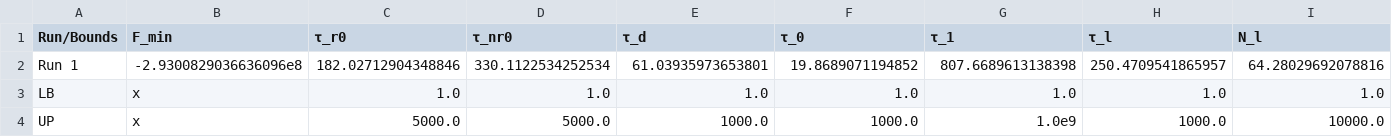
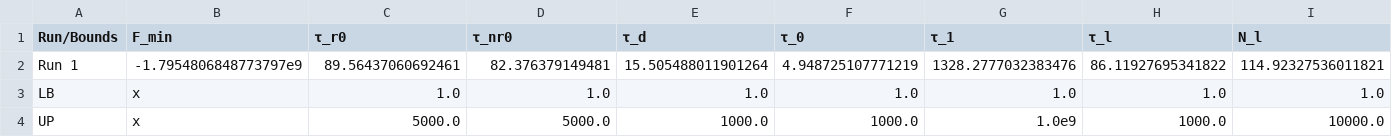
Before and after one commit to MaxGrossmann/TRPL, a CSV file: Optimizations/Syn/syn_data_5/Run9/syn_data_5_opt_par.csv, drawn as a sheet; only a part is shown; the diff covers the shown part only; the diff names each change by its address in the sheet, - before the commit and + after, or states it on an @@ line.

```diff
--- a/Optimizations/Syn/syn_data_5/Run9/syn_data_5_opt_par.csv
+++ b/Optimizations/Syn/syn_data_5/Run9/syn_data_5_opt_par.csv
-B2 (F_min): -2.9300829036636096e8
+B2 (F_min): -1.7954806848773797e9
-C2 (τ_r0): 182.02712904348846
+C2 (τ_r0): 89.56437060692461
-D2 (τ_nr0): 330.1122534252534
+D2 (τ_nr0): 82.376379149481
-E2 (τ_d): 61.03935973653801
+E2 (τ_d): 15.505488011901264
-F2 (τ_0): 19.8689071194852
+F2 (τ_0): 4.948725107771219
-G2 (τ_1): 807.6689613138398
+G2 (τ_1): 1328.2777032383476
-H2 (τ_l): 250.4709541865957
+H2 (τ_l): 86.11927695341822
-I2 (N_l): 64.28029692078816
+I2 (N_l): 114.92327536011821
```
Also changed, not shown: 9 edited cells elsewhere in this file, Optimizations/Syn/syn_data_3/Run19/syn_data_3_opt_par.csv, Optimizations/Syn/syn_data_3/Run21/syn_data_3_opt_par.csv, 6 other files.
